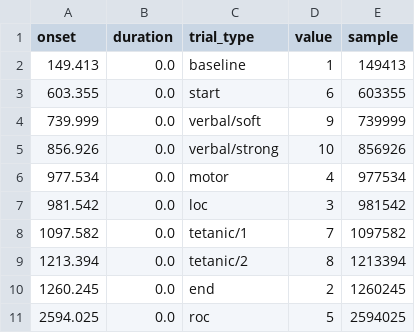
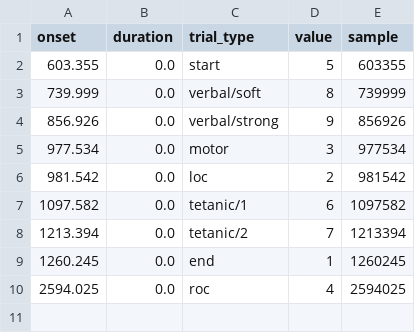
Before and after one commit to bruAristimunha/on004541, a TSV file: sub-07/ses-01/eeg/sub-07_ses-01_task-anesthesia_events.tsv, drawn as a sheet.

```diff
--- a/sub-07/ses-01/eeg/sub-07_ses-01_task-anesthesia_events.tsv
+++ b/sub-07/ses-01/eeg/sub-07_ses-01_task-anesthesia_events.tsv
@@ -1,11 +1,10 @@
 onset	duration	trial_type	value	sample
-149.413	0.0	baseline	1	149413
-603.355	0.0	start	6	603355
-739.999	0.0	verbal/soft	9	739999
-856.926	0.0	verbal/strong	10	856926
-977.534	0.0	motor	4	977534
-981.542	0.0	loc	3	981542
-1097.582	0.0	tetanic/1	7	1097582
-1213.394	0.0	tetanic/2	8	1213394
-1260.245	0.0	end	2	1260245
-2594.025	0.0	roc	5	2594025
+603.355	0.0	start	5	603355
+739.999	0.0	verbal/soft	8	739999
+856.926	0.0	verbal/strong	9	856926
+977.534	0.0	motor	3	977534
+981.542	0.0	loc	2	981542
+1097.582	0.0	tetanic/1	6	1097582
+1213.394	0.0	tetanic/2	7	1213394
+1260.245	0.0	end	1	1260245
+2594.025	0.0	roc	4	2594025
```
Also changed, not shown: sub-02/ses-01/eeg/sub-02_ses-01_task-anesthesia_channels.tsv, sub-04/ses-01/eeg/sub-04_ses-01_task-anesthesia_events.tsv, 3 other files.
